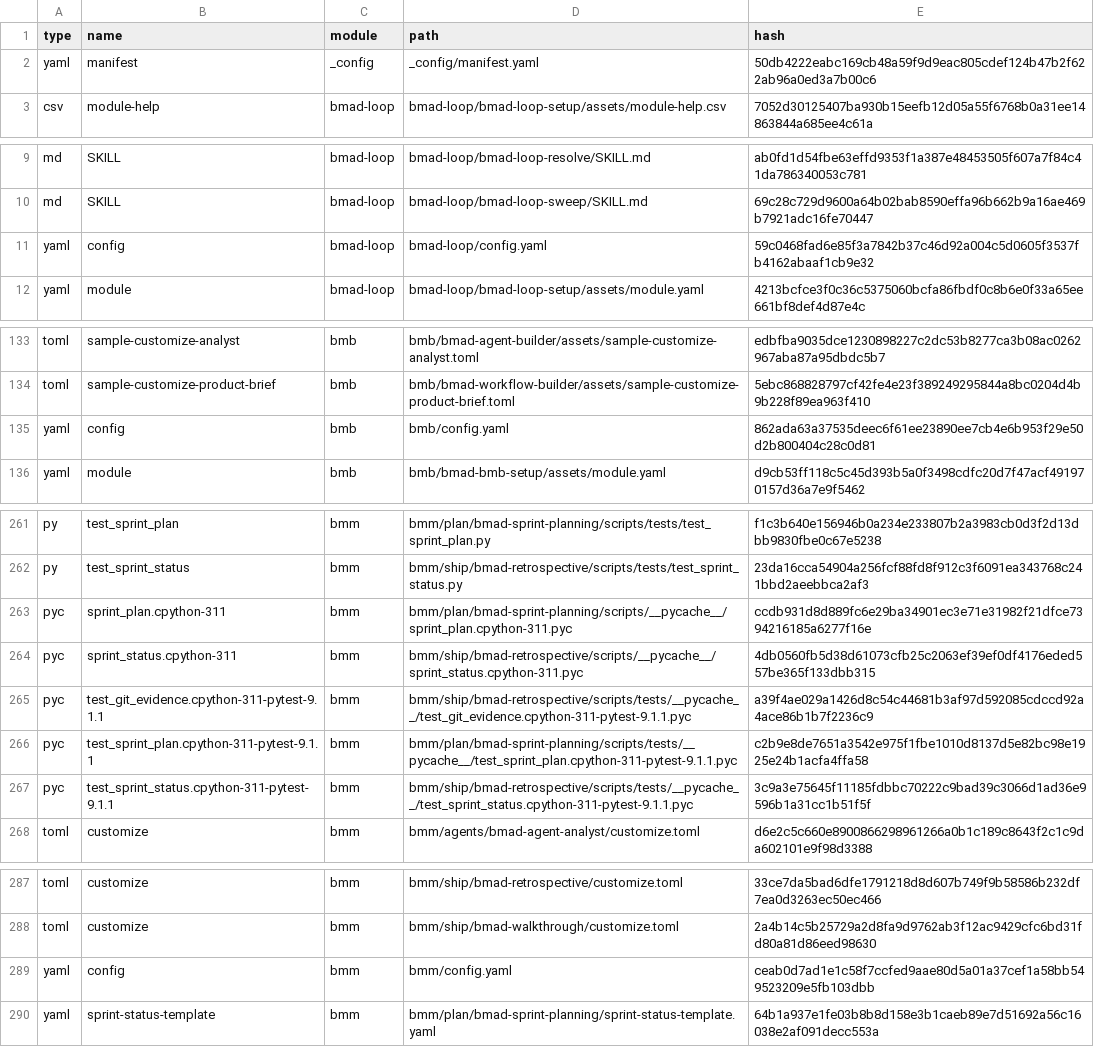
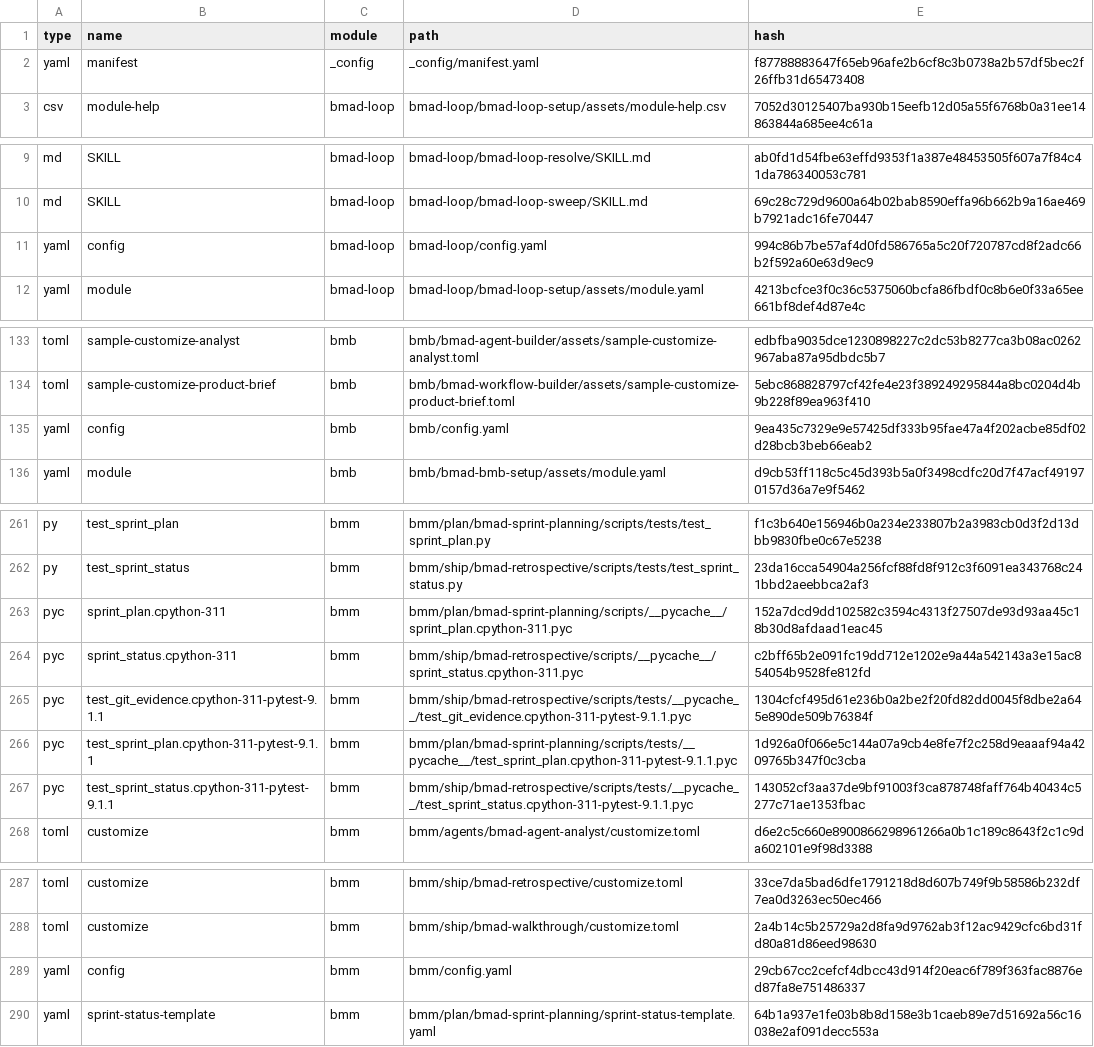
Before and after one commit to Hexalith/Hexalith.Parties, a CSV file: _bmad/_config/files-manifest.csv, drawn as a sheet; only a part is shown, gaps mark what is left out; the diff covers the shown part only.

Commit message:
fix: update BMAD 6.12.4

```diff
--- a/_bmad/_config/files-manifest.csv
+++ b/_bmad/_config/files-manifest.csv
@@ -1,3 +1,3 @@
 type,name,module,path,hash
-"yaml","manifest","_config","_config/manifest.yaml","50db4222eabc169cb48a59f9d9eac805cdef124b47b2f622ab96a0ed3a7b00c6"
+"yaml","manifest","_config","_config/manifest.yaml","f87788883647f65eb96afe2b6cf8c3b0738a2b57df5bec2f26ffb31d65473408"
 "csv","module-help","bmad-loop","bmad-loop/bmad-loop-setup/assets/module-help.csv","7052d30125407ba930b15eefb12d05a55f6768b0a31ee14863844a685ee4c61a"
@@ -10,3 +10,3 @@ type,name,module,path,hash
 "md","SKILL","bmad-loop","bmad-loop/bmad-loop-sweep/SKILL.md","69c28c729d9600a64b02bab8590effa96b662b9a16ae469b7921adc16fe70447"
-"yaml","config","bmad-loop","bmad-loop/config.yaml","59c0468fad6e85f3a7842b37c46d92a004c5d0605f3537fb4162abaaf1cb9e32"
+"yaml","config","bmad-loop","bmad-loop/config.yaml","994c86b7be57af4d0fd586765a5c20f720787cd8f2adc66b2f592a60e63d9ec9"
 "yaml","module","bmad-loop","bmad-loop/bmad-loop-setup/assets/module.yaml","4213bcfce3f0c36c5375060bcfa86fbdf0c8b6e0f33a65ee661bf8def4d87e4c"
@@ -134,3 +134,3 @@ type,name,module,path,hash
 "toml","sample-customize-product-brief","bmb","bmb/bmad-workflow-builder/assets/sample-customize-product-brief.toml","5ebc868828797cf42fe4e23f389249295844a8bc0204d4b9b228f89ea963f410"
-"yaml","config","bmb","bmb/config.yaml","862ada63a37535deec6f61ee23890ee7cb4e6b953f29e50d2b800404c28c0d81"
+"yaml","config","bmb","bmb/config.yaml","9ea435c7329e9e57425df333b95fae47a4f202acbe85df02d28bcb3beb66eab2"
 "yaml","module","bmb","bmb/bmad-bmb-setup/assets/module.yaml","d9cb53ff118c5c45d393b5a0f3498cdfc20d7f47acf491970157d36a7e9f5462"
@@ -262,7 +262,7 @@ type,name,module,path,hash
 "py","test_sprint_status","bmm","bmm/ship/bmad-retrospective/scripts/tests/test_sprint_status.py","23da16cca54904a256fcf88fd8f912c3f6091ea343768c241bbd2aeebbca2af3"
-"pyc","sprint_plan.cpython-311","bmm","bmm/plan/bmad-sprint-planning/scripts/__pycache__/sprint_plan.cpython-311.pyc","ccdb931d8d889fc6e29ba34901ec3e71e31982f21dfce7394216185a6277f16e"
-"pyc","sprint_status.cpython-311","bmm","bmm/ship/bmad-retrospective/scripts/__pycache__/sprint_status.cpython-311.pyc","4db0560fb5d38d61073cfb25c2063ef39ef0df4176eded557be365f133dbb315"
-"pyc","test_git_evidence.cpython-311-pytest-9.1.1","bmm","bmm/ship/bmad-retrospective/scripts/tests/__pycache__/test_git_evidence.cpython-311-pytest-9.1.1.pyc","a39f4ae029a1426d8c54c44681b3af97d592085cdccd92a4ace86b1b7f2236c9"
-"pyc","test_sprint_plan.cpython-311-pytest-9.1.1","bmm","bmm/plan/bmad-sprint-planning/scripts/tests/__pycache__/test_sprint_plan.cpython-311-pytest-9.1.1.pyc","c2b9e8de7651a3542e975f1fbe1010d8137d5e82bc98e1925e24b1acfa4ffa58"
-"pyc","test_sprint_status.cpython-311-pytest-9.1.1","bmm","bmm/ship/bmad-retrospective/scripts/tests/__pycache__/test_sprint_status.cpython-311-pytest-9.1.1.pyc","3c9a3e75645f11185fdbbc70222c9bad39c3066d1ad36e9596b1a31cc1b51f5f"
+"pyc","sprint_plan.cpython-311","bmm","bmm/plan/bmad-sprint-planning/scripts/__pycache__/sprint_plan.cpython-311.pyc","152a7dcd9dd102582c3594c4313f27507de93d93aa45c18b30d8afdaad1eac45"
+"pyc","sprint_status.cpython-311","bmm","bmm/ship/bmad-retrospective/scripts/__pycache__/sprint_status.cpython-311.pyc","c2bff65b2e091fc19dd712e1202e9a44a542143a3e15ac854054b9528fe812fd"
+"pyc","test_git_evidence.cpython-311-pytest-9.1.1","bmm","bmm/ship/bmad-retrospective/scripts/tests/__pycache__/test_git_evidence.cpython-311-pytest-9.1.1.pyc","1304cfcf495d61e236b0a2be2f20fd82dd0045f8dbe2a645e890de509b76384f"
+"pyc","test_sprint_plan.cpython-311-pytest-9.1.1","bmm","bmm/plan/bmad-sprint-planning/scripts/tests/__pycache__/test_sprint_plan.cpython-311-pytest-9.1.1.pyc","1d926a0f066e5c144a07a9cb4e8fe7f2c258d9eaaaf94a4209765b347f0c3cba"
+"pyc","test_sprint_status.cpython-311-pytest-9.1.1","bmm","bmm/ship/bmad-retrospective/scripts/tests/__pycache__/test_sprint_status.cpython-311-pytest-9.1.1.pyc","143052cf3aa37de9bf91003f3ca878748faff764b40434c5277c71ae1353fbac"
 "toml","customize","bmm","bmm/agents/bmad-agent-analyst/customize.toml","d6e2c5c660e8900866298961266a0b1c189c8643f2c1c9da602101e9f98d3388"
@@ -288,3 +288,3 @@ type,name,module,path,hash
 "toml","customize","bmm","bmm/ship/bmad-walkthrough/customize.toml","2a4b14c5b25729a2d8fa9d9762ab3f12ac9429cfc6bd31fd80a81d86eed98630"
-"yaml","config","bmm","bmm/config.yaml","ceab0d7ad1e1c58f7ccfed9aae80d5a01a37cef1a58bb549523209e5fb103dbb"
+"yaml","config","bmm","bmm/config.yaml","29cb67cc2cefcf4dbcc43d914f20eac6f789f363fac8876ed87fa8e751486337"
 "yaml","sprint-status-template","bmm","bmm/plan/bmad-sprint-planning/sprint-status-template.yaml","64b1a937e1fe03b8b8d158e3b1caeb89e7d51692a56c16038e2af091decc553a"
```
Also changed, not shown: 3 edited cells elsewhere in this file, 29 other files.
